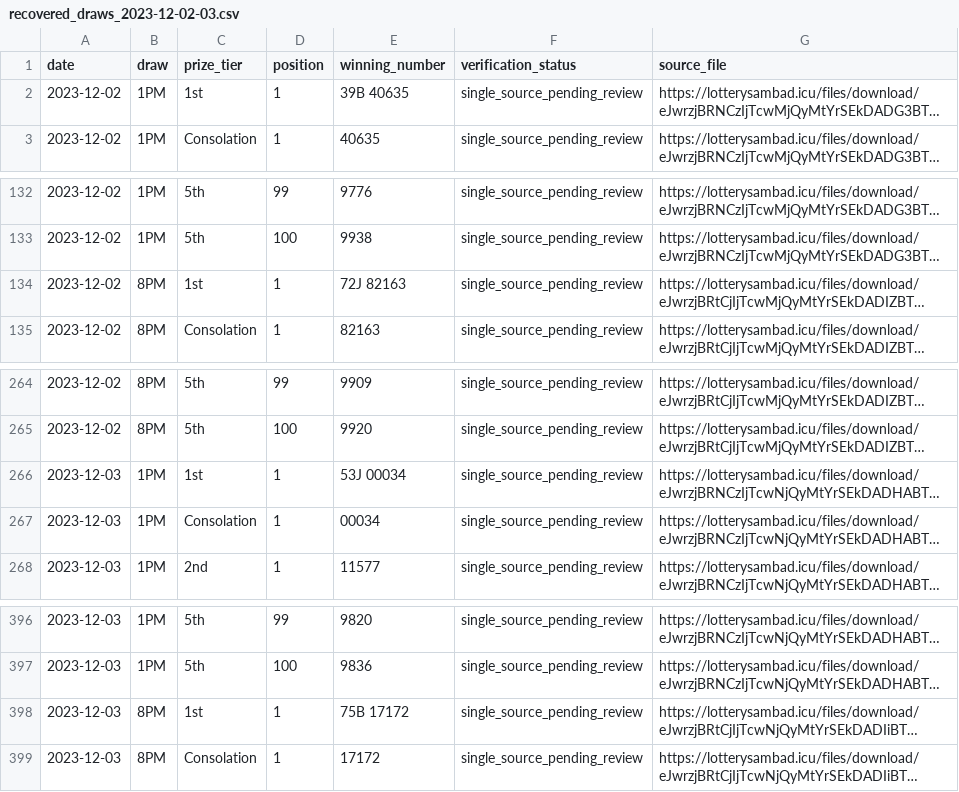
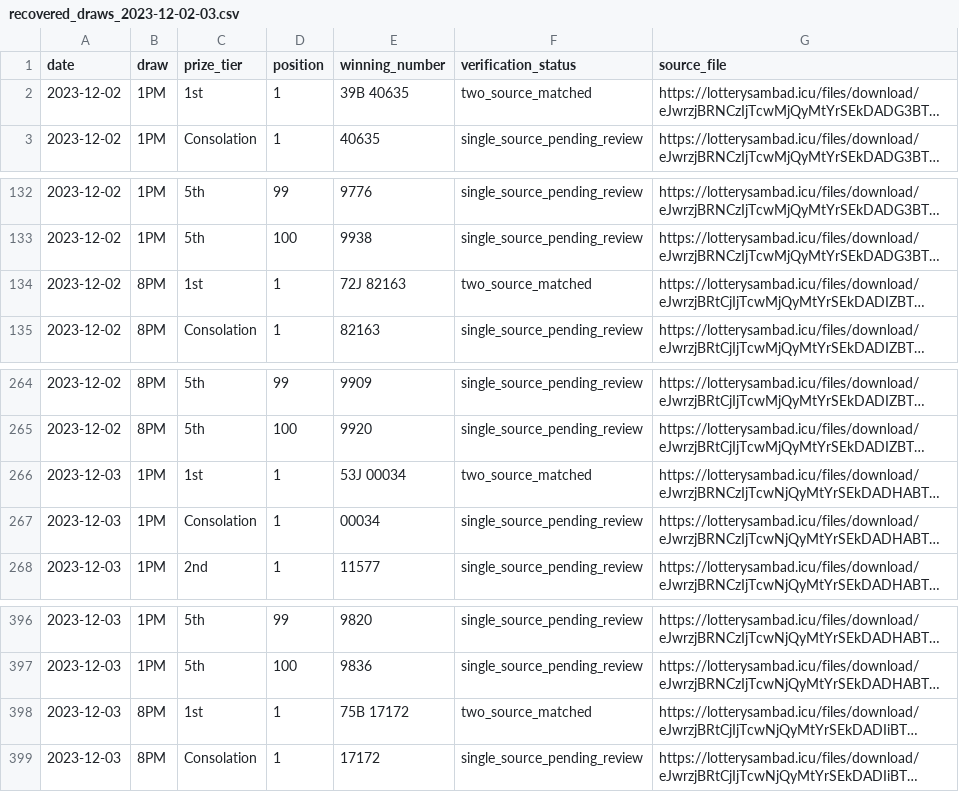
Before and after one commit to amar0612/dear-draw-cloud-monitor, a CSV file: data/recovered_draws_2023-12-02-03.csv, drawn as a sheet; only a part is shown, gaps mark what is left out; long unchanged cells end in …; the diff names each change by its address in the sheet, - before the commit and + after, or states it on an @@ line.

Commit message:
Record first-prize matches against 2023 yearly chart

```diff
--- a/data/recovered_draws_2023-12-02-03.csv
+++ b/data/recovered_draws_2023-12-02-03.csv
-F2 (verification_status): single_source_pending_review
+F2 (verification_status): two_source_matched
-F134 (verification_status): single_source_pending_review
+F134 (verification_status): two_source_matched
-F266 (verification_status): single_source_pending_review
+F266 (verification_status): two_source_matched
-F398 (verification_status): single_source_pending_review
+F398 (verification_status): two_source_matched
```
